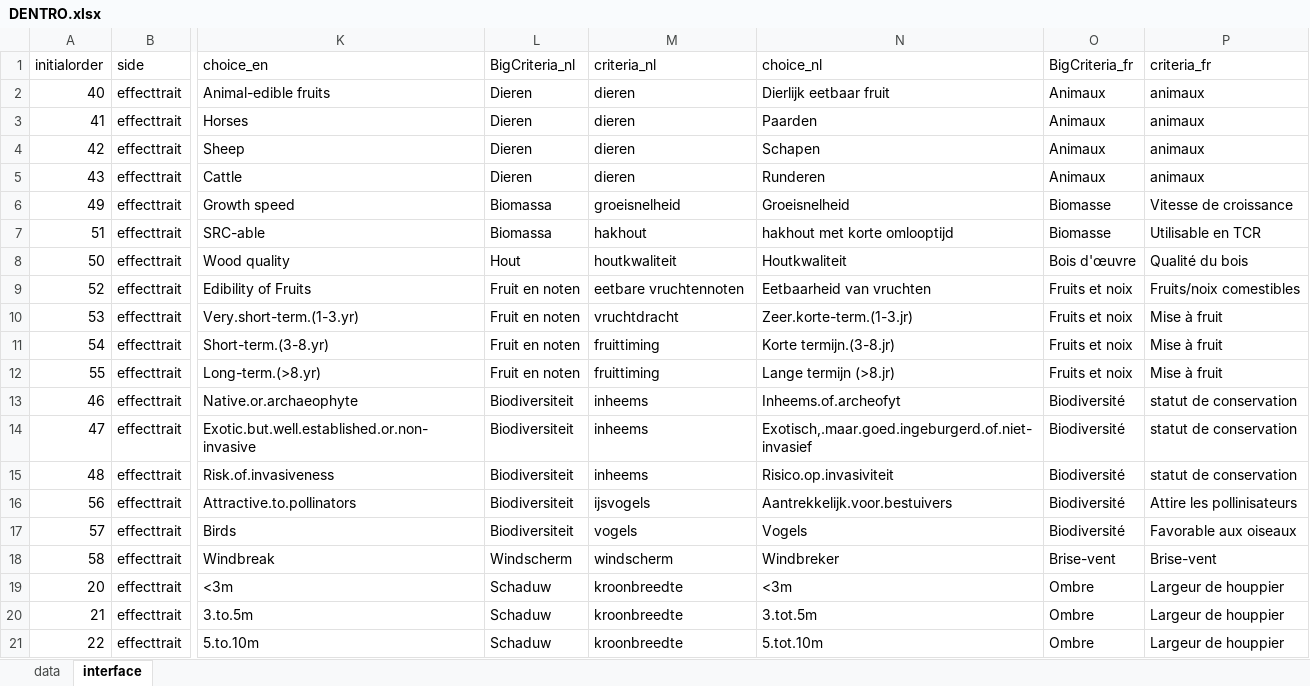
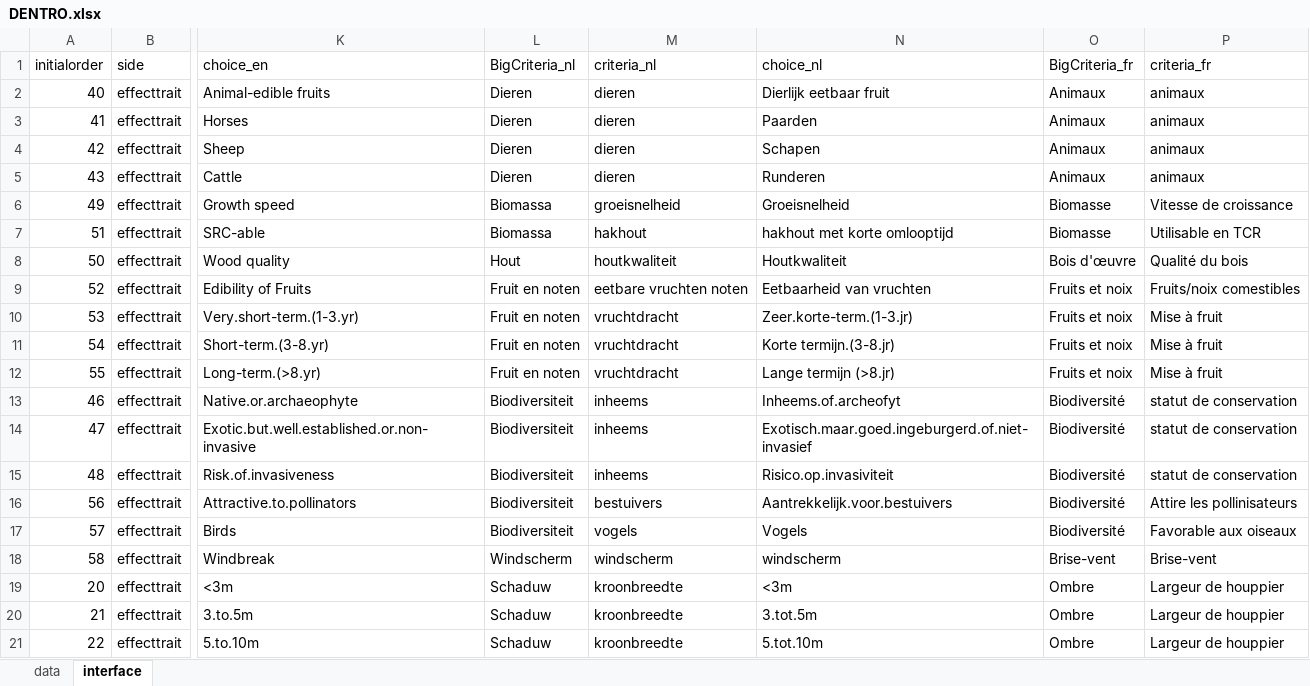
Before and after one commit to euraf/agroforestreeadvice, an Excel workbook: models/DENTRO.xlsx, sheet interface, drawn as a sheet; only a part is shown, gaps mark what is left out; values as stored, in another font and other column widths than the file's, no borders; the diff covers the shown part only; the diff names each change by its address in the sheet, - before the commit and + after, or states it on an @@ line.

```diff
--- a/models/DENTRO.xlsx (sheet interface)
+++ b/models/DENTRO.xlsx (sheet interface)
-M9 (criteria_nl): eetbare vruchtennoten
+M9 (criteria_nl): eetbare vruchten noten
-M11:M12 (criteria_nl): fruittiming
+M11:M12 (criteria_nl): vruchtdracht
-N14 (choice_nl): Exotisch,.maar.goed.ingeburgerd.of.niet-invasief
+N14 (choice_nl): Exotisch.maar.goed.ingeburgerd.of.niet-invasief
-M16 (criteria_nl): ijsvogels
+M16 (criteria_nl): bestuivers
-N18 (choice_nl): Windbreker
+N18 (choice_nl): windscherm
```
Also changed, not shown: 55 edited cells elsewhere in this sheet, 10 other files.
